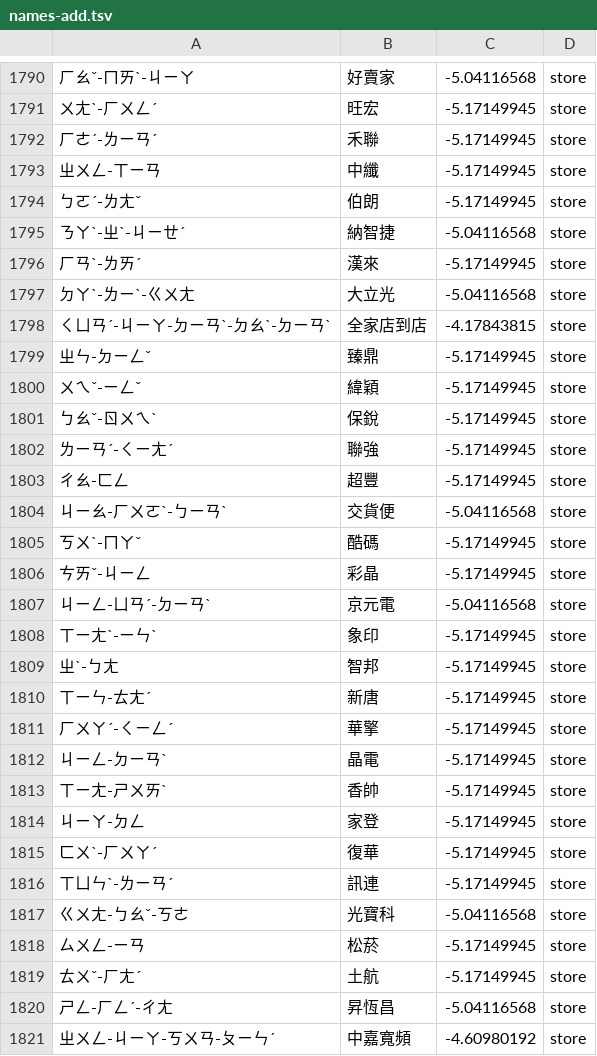
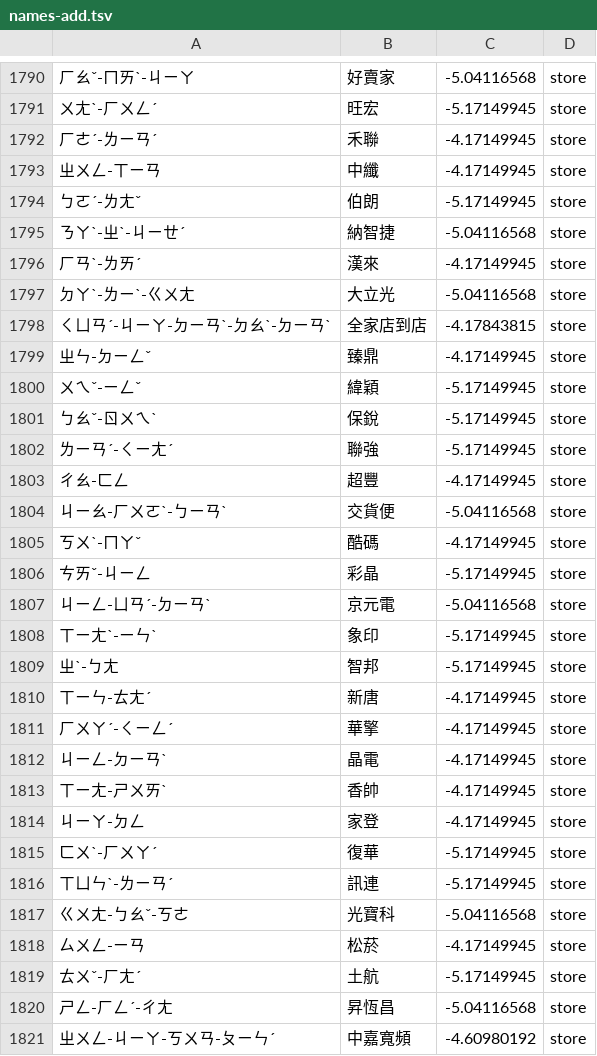
Before and after one commit to Nanako0129/shanjie, a TSV file: data/lexicon/names-add.tsv, drawn as a sheet; only a part is shown, gaps mark what is left out; the diff covers the shown part only.

```diff
--- a/data/lexicon/names-add.tsv
+++ b/data/lexicon/names-add.tsv
@@ -1791,10 +1791,10 @@
 ㄨㄤˋ-ㄏㄨㄥˊ	旺宏	-5.17149945	store
-ㄏㄜˊ-ㄌㄧㄢˊ	禾聯	-5.17149945	store
-ㄓㄨㄥ-ㄒㄧㄢ	中纖	-5.17149945	store
+ㄏㄜˊ-ㄌㄧㄢˊ	禾聯	-4.17149945	store
+ㄓㄨㄥ-ㄒㄧㄢ	中纖	-4.17149945	store
 ㄅㄛˊ-ㄌㄤˇ	伯朗	-5.17149945	store
 ㄋㄚˋ-ㄓˋ-ㄐㄧㄝˊ	納智捷	-5.04116568	store
-ㄏㄢˋ-ㄌㄞˊ	漢來	-5.17149945	store
+ㄏㄢˋ-ㄌㄞˊ	漢來	-4.17149945	store
 ㄉㄚˋ-ㄌㄧˋ-ㄍㄨㄤ	大立光	-5.04116568	store
 ㄑㄩㄢˊ-ㄐㄧㄚ-ㄉㄧㄢˋ-ㄉㄠˋ-ㄉㄧㄢˋ	全家店到店	-4.17843815	store
-ㄓㄣ-ㄉㄧㄥˇ	臻鼎	-5.17149945	store
+ㄓㄣ-ㄉㄧㄥˇ	臻鼎	-4.17149945	store
 ㄨㄟˇ-ㄧㄥˇ	緯穎	-5.17149945	store
@@ -1802,5 +1802,5 @@
 ㄌㄧㄢˊ-ㄑㄧㄤˊ	聯強	-5.17149945	store
-ㄔㄠ-ㄈㄥ	超豐	-5.17149945	store
+ㄔㄠ-ㄈㄥ	超豐	-4.17149945	store
 ㄐㄧㄠ-ㄏㄨㄛˋ-ㄅㄧㄢˋ	交貨便	-5.04116568	store
-ㄎㄨˋ-ㄇㄚˇ	酷碼	-5.17149945	store
+ㄎㄨˋ-ㄇㄚˇ	酷碼	-4.17149945	store
 ㄘㄞˇ-ㄐㄧㄥ	彩晶	-5.17149945	store
@@ -1809,7 +1809,7 @@
 ㄓˋ-ㄅㄤ	智邦	-5.17149945	store
-ㄒㄧㄣ-ㄊㄤˊ	新唐	-5.17149945	store
-ㄏㄨㄚˊ-ㄑㄧㄥˊ	華擎	-5.17149945	store
-ㄐㄧㄥ-ㄉㄧㄢˋ	晶電	-5.17149945	store
-ㄒㄧㄤ-ㄕㄨㄞˋ	香帥	-5.17149945	store
-ㄐㄧㄚ-ㄉㄥ	家登	-5.17149945	store
+ㄒㄧㄣ-ㄊㄤˊ	新唐	-4.17149945	store
+ㄏㄨㄚˊ-ㄑㄧㄥˊ	華擎	-4.17149945	store
+ㄐㄧㄥ-ㄉㄧㄢˋ	晶電	-4.17149945	store
+ㄒㄧㄤ-ㄕㄨㄞˋ	香帥	-4.17149945	store
+ㄐㄧㄚ-ㄉㄥ	家登	-4.17149945	store
 ㄈㄨˋ-ㄏㄨㄚˊ	復華	-5.17149945	store
@@ -1817,3 +1817,3 @@
 ㄍㄨㄤ-ㄅㄠˇ-ㄎㄜ	光寶科	-5.04116568	store
-ㄙㄨㄥ-ㄧㄢ	松菸	-5.17149945	store
+ㄙㄨㄥ-ㄧㄢ	松菸	-4.17149945	store
 ㄊㄨˇ-ㄏㄤˊ	土航	-5.17149945	store
```
Also changed, not shown: 1 removed row and 33 edited cells elsewhere in this file, data/lexicon/names-sources.tsv, data/lexicon/names-stores.tsv, 5 other files.
